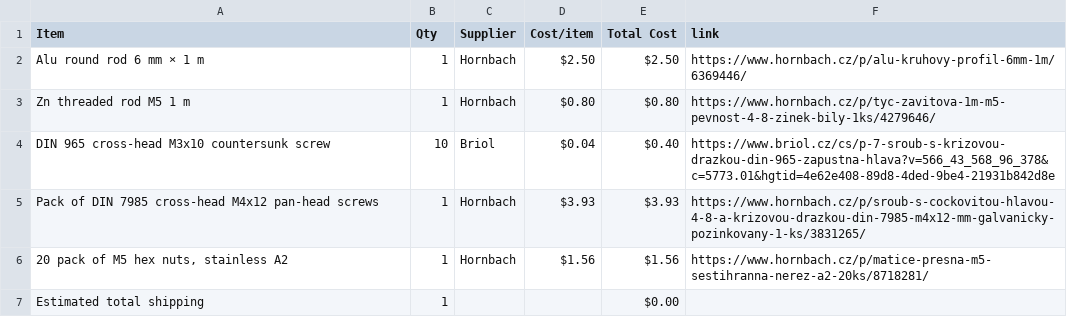
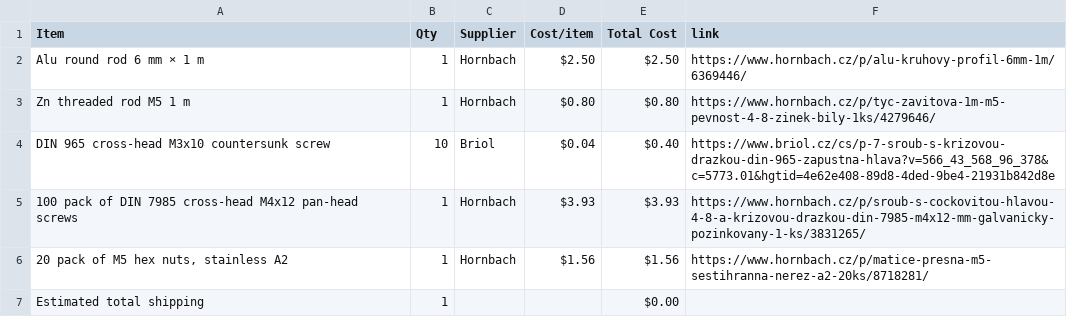
Before and after one commit to atomicra1n/mechanical-wall-clock, a CSV file: BOM.csv, drawn as a sheet.

Commit message:
Sync Mechanical Wall Clock from Half Life

```diff
--- a/BOM.csv
+++ b/BOM.csv
@@ -4,3 +4,3 @@ Zn threaded rod M5 1 m,1,Hornbach,$0.80,$0.80,https://www.hornbach.cz/p/tyc-zavi
 DIN 965 cross-head M3x10 countersunk screw,10,Briol,$0.04,$0.40,https://www.briol.cz/cs/p-7-sroub-s-krizovou-drazkou-din-965-zapustna-hlava?v=566_43_568_96_378&c=5773.01&hgtid=4e62e408-89d8-4ded-9be4-21931b842d8e
-Pack of DIN 7985 cross-head M4x12 pan-head screws,1,Hornbach,$3.93,$3.93,https://www.hornbach.cz/p/sroub-s-cockovitou-hlavou-4-8-a-krizovou-drazkou-din-7985-m4x12-mm-galvanicky-pozinkovany-1-ks/3831265/
+100 pack of DIN 7985 cross-head M4x12 pan-head screws,1,Hornbach,$3.93,$3.93,https://www.hornbach.cz/p/sroub-s-cockovitou-hlavou-4-8-a-krizovou-drazkou-din-7985-m4x12-mm-galvanicky-pozinkovany-1-ks/3831265/
 "20 pack of M5 hex nuts, stainless A2",1,Hornbach,$1.56,$1.56,https://www.hornbach.cz/p/matice-presna-m5-sestihranna-nerez-a2-20ks/8718281/
```
